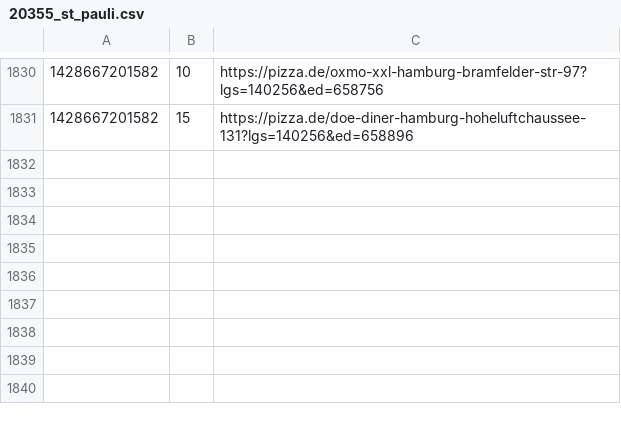
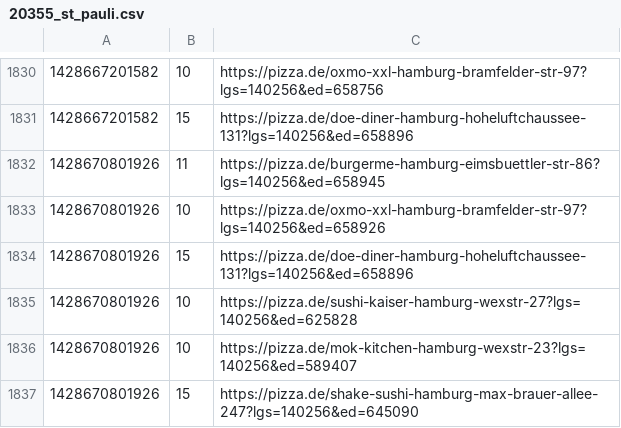
Before and after one commit to pizzadealer/data, a CSV file: 20355_st_pauli.csv, drawn as a sheet; only a part is shown, gaps mark what is left out; the diff names each change by its address in the sheet, - before the commit and + after, or states it on an @@ line.

Commit message:
New Data

```diff
--- a/20355_st_pauli.csv
+++ b/20355_st_pauli.csv
+row 1832: 1428670801926 | 11 | https://pizza.de/burgerme-hamburg-eimsbuettler-str-86?lgs=140256&ed=658945
+row 1833: 1428670801926 | 10 | https://pizza.de/oxmo-xxl-hamburg-bramfelder-str-97?lgs=140256&ed=658926
+row 1834: 1428670801926 | 15 | https://pizza.de/doe-diner-hamburg-hoheluftchaussee-131?lgs=140256&ed=658896
+row 1835: 1428670801926 | 10 | https://pizza.de/sushi-kaiser-hamburg-wexstr-27?lgs=140256&ed=625828
+row 1836: 1428670801926 | 10 | https://pizza.de/mok-kitchen-hamburg-wexstr-23?lgs=140256&ed=589407
+row 1837: 1428670801926 | 15 | https://pizza.de/shake-sushi-hamburg-max-brauer-allee-247?lgs=140256&ed=645090
```
Also changed, not shown: 20539_rothenburgsort.csv.
